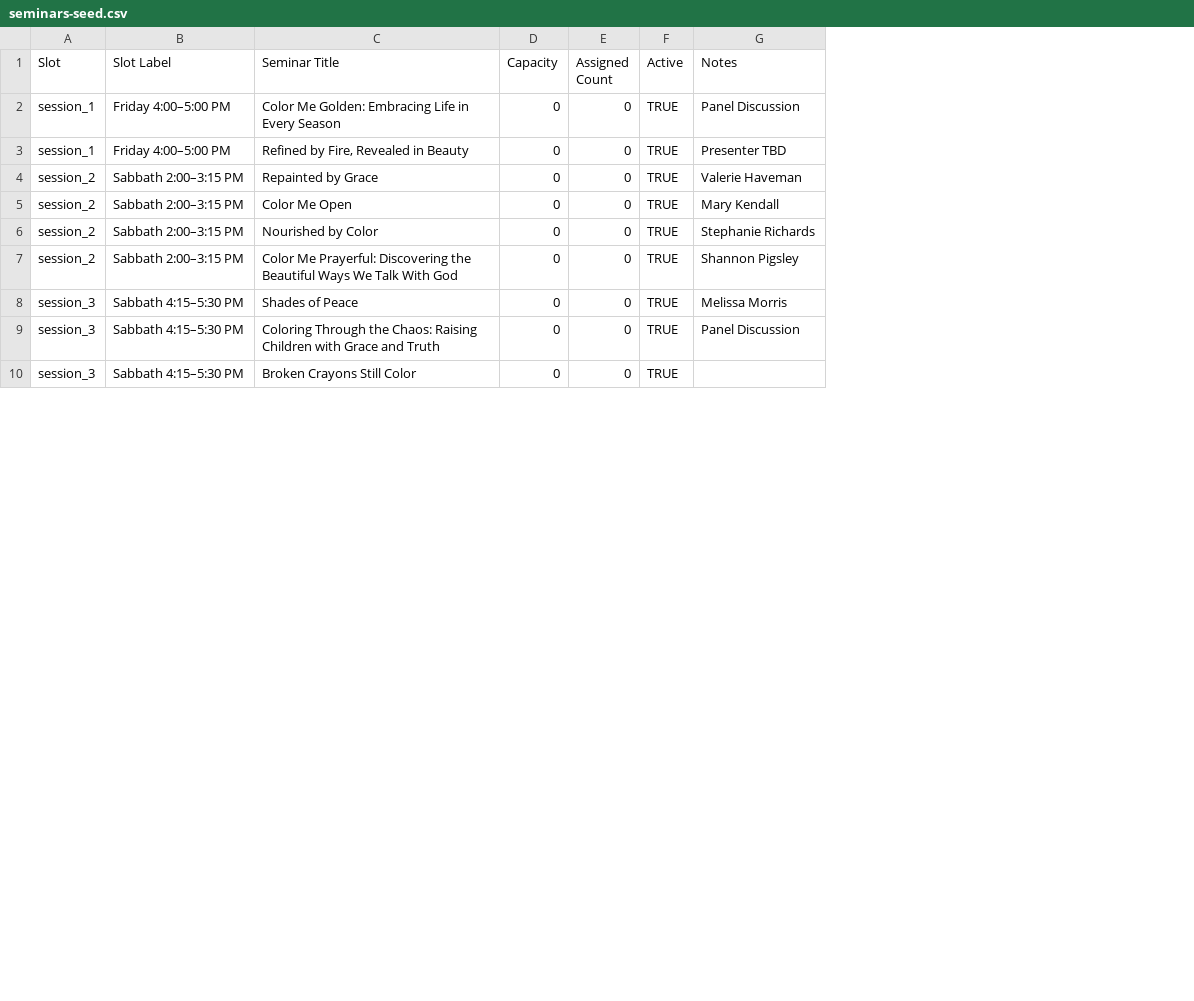
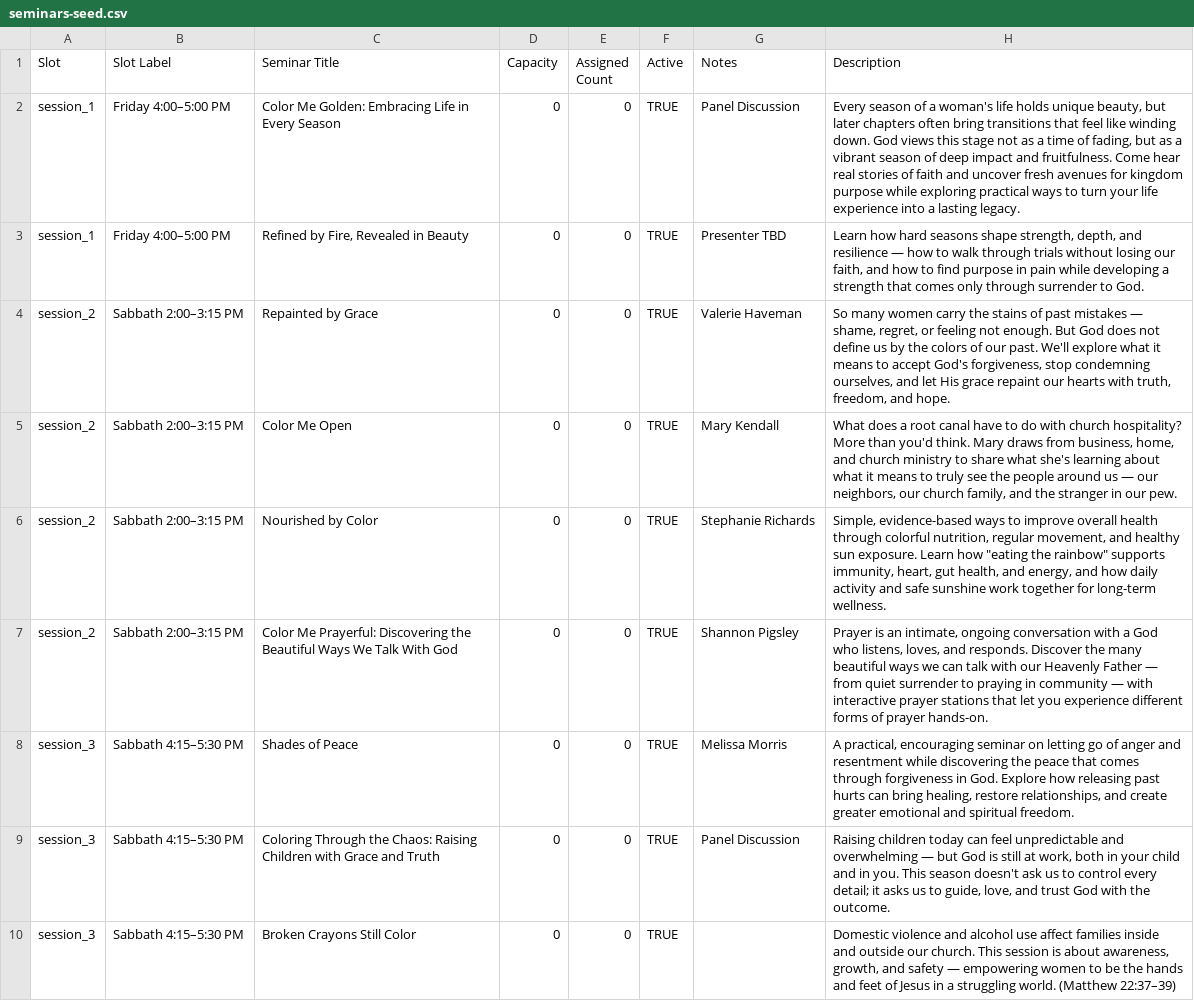
Before and after one commit to DurantTL/WR26-IMSDA, a CSV file: tools/seminars-seed.csv, drawn as a sheet; only a part is shown; the diff names each change by its address in the sheet, - before the commit and + after, or states it on an @@ line.

```diff
--- a/tools/seminars-seed.csv
+++ b/tools/seminars-seed.csv
+column H (Description), rows 2-10: Every season of a woman's life holds unique beauty, but later chapters often bring transitions that feel like winding down. God views this stage not as a time of fading, but as a vibrant season of deep impact and fruitfulness. Come hear real stories of faith and uncover fresh avenues for kingdom purpose while exploring practical ways to turn your life experience into a lasting legacy. | Learn how hard seasons shape strength, depth, and resilience — how to walk through trials without losing our faith, and how to find purpose in pain while developing a strength that comes only through surrender to God. | So many women carry the stains of past mistakes — shame, regret, or feeling not enough. But God does not define us by the colors of our past. We'll explore what it means to accept God's forgiveness, stop condemning ourselves, and let His grace repaint our hearts with truth, freedom, and hope. | What does a root canal have to do with church hospitality? More than you'd think. Mary draws from business, home, and church ministry to share what she's learning about what it means to truly see the people around us — our neighbors, our church family, and the stranger in our pew. | Simple, evidence-based ways to improve overall health through colorful nutrition, regular movement, and healthy sun exposure. Learn how "eating the rainbow" supports immunity, heart, gut health, and energy, and how daily activity and safe sunshine work together for long-term wellness. | Prayer is an intimate, ongoing conversation with a God who listens, loves, and responds. Discover the many beautiful ways we can talk with our Heavenly Father — from quiet surrender to praying in community — with interactive prayer stations that let you experience different forms of prayer hands-on. | A practical, encouraging seminar on letting go of anger and resentment while discovering the peace that comes through forgiveness in God. Explore how releasing past hurts can bring healing, restore relationships, and create greater emotional and spiritual freedom. | Raising children today can feel unpredictable and overwhelming — but God is still at work, both in your child and in you. This season doesn't ask us to control every detail; it asks us to guide, love, and trust God with the outcome. | Domestic violence and alcohol use affect families inside and outside our church. This session is about awareness, growth, and safety — empowering women to be the hands and feet of Jesus in a struggling world. (Matthew 22:37–39)
```
Also changed, not shown: 6 other files.
